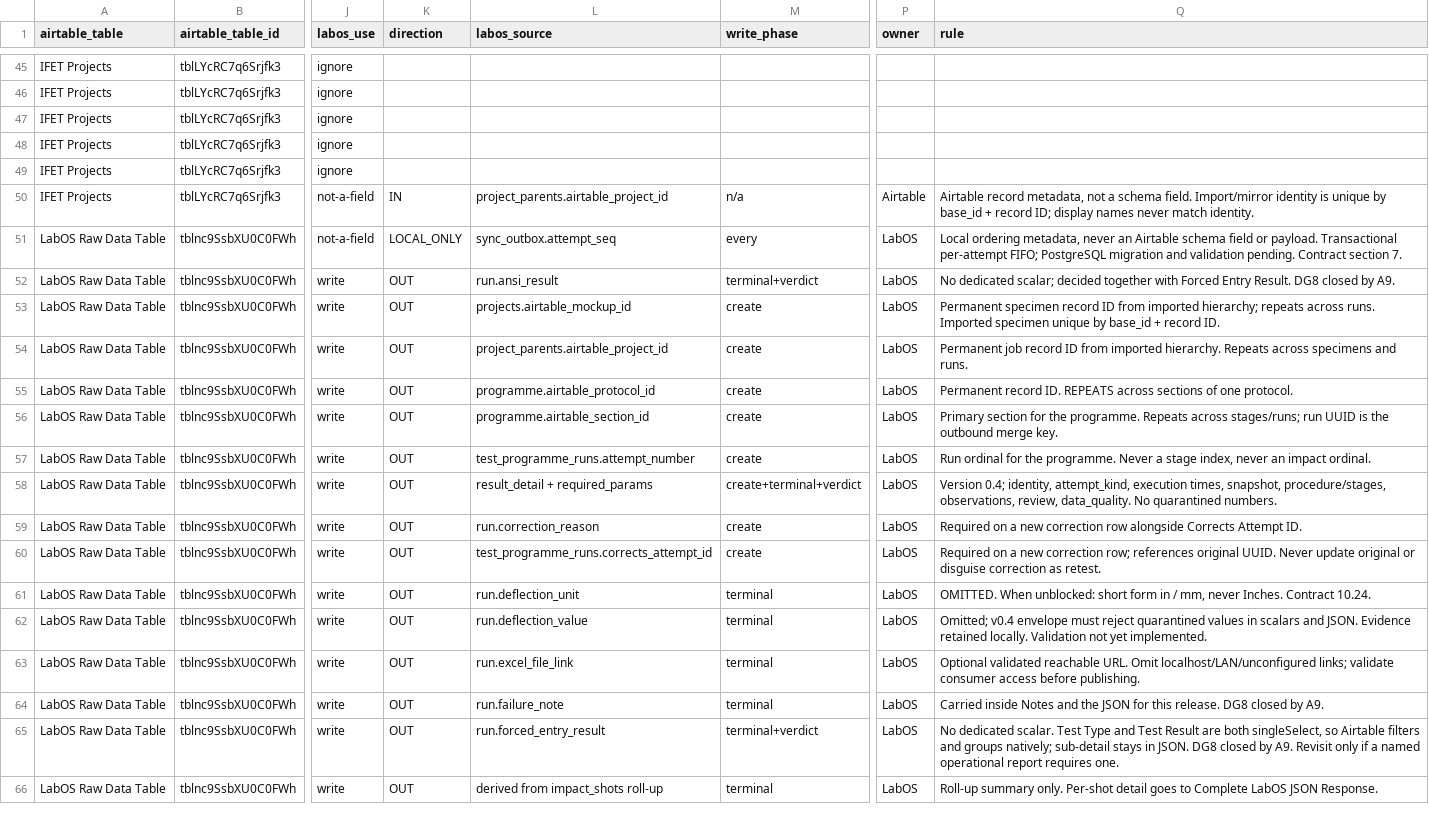
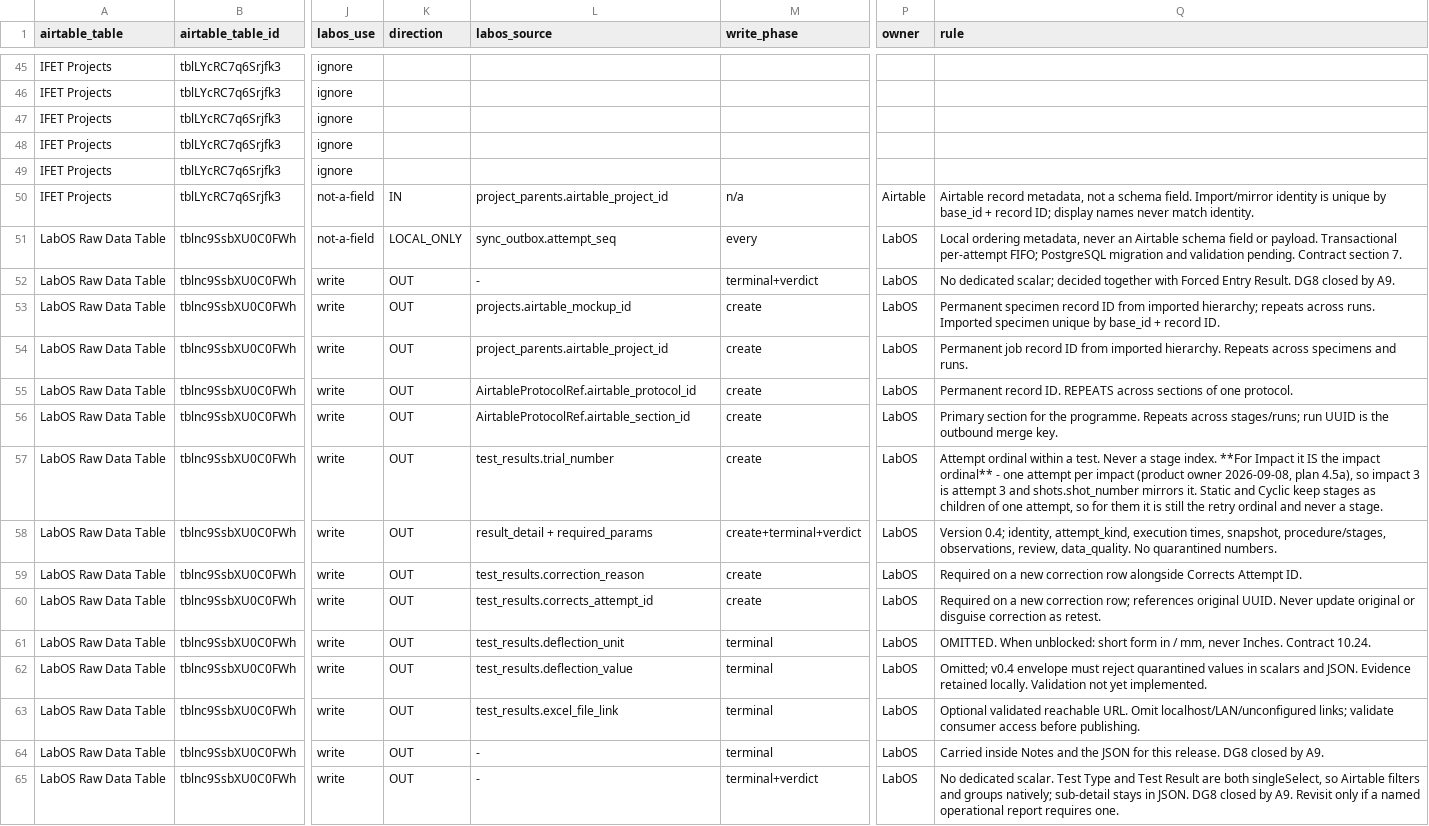
Before and after one commit to amr-kasem/ifet-firmware, a CSV file: docs/labos-airtable/contract/interface-schema.csv, drawn as a sheet; only a part is shown, gaps mark what is left out; the shorter side is filled out with more unchanged rows; the diff covers the shown part only; the diff names each change by its address in the sheet, - before the commit and + after, or states it on an @@ line.

Commit message:
docs: the change document carries Impact Number — step 5
Every number in the document now matches the live bases, and preflight agrees:
142 -> 160, +18, the `LabOS Raw Data Table` section is seven fields rather than
six, and the per-table totals, the chain narrative and the two CSV descriptions
follow.

Three substantive additions rather than a renumbering:

**§0.3 gains a third event.** It told the Airtable team that two events produce
an attempt row sharing one `LabOS Test ID` — a retest and a correction — and
that a roll-up counting attempts would otherwise be wrong *and look right*. One
attempt per impact adds a third: another impact of the same test. So the section
now names it and explains `Impact Number` with the same argument that justified
`Corrects Attempt ID`, which is the argument they already accepted.

**A false statement about our own code is corrected.** The document told them
"our internal mapping currently points `Impact Velocity` at a measured
per-impact value". Nothing points it there — it is mirrored and frozen onto the
attempt, and travels in the JSON. It was the same stale premise that TC1f
carried, and it would have been a claim about our code that their team could not
have checked and we would have had to retract.

**A new question, §6.4.** Six fields on `Protocol Sections` are named for LabOS,
are writable in both bases, are not rollups, and appear nowhere in our field
register: `Latest LabOS Attempt Number`, `LabOS Attempt ID`,
`LabOS Retest Required`, `LabOS Report Link`, `Excel File Link`, `Notes`. We
have never written any of them, so the read/write boundary this document
describes has a hole neither side has looked at. And one of them changes meaning
with this release — whatever writes `Latest LabOS Attempt Number` will read 5 for
a five-impact test.

`make-before-after-csv.py` is generalised from a hard-coded two-link chain to a
list, because a third change meant renaming variables to add one. Its first
three-link run also mis-attributed all 18 fields to 2026-09-06: a field added by
the second change is absent from the first change's `before` too, so attribution
has to scan each change's `after`. Now 14 on 2026-09-06 and 4 on 2026-09-08, and
the chain verifies 142 -> 156 -> 159 -> 160 with 0 removed and 0 retyped.

```diff
--- a/docs/labos-airtable/contract/interface-schema.csv
+++ b/docs/labos-airtable/contract/interface-schema.csv
-L52 (labos_source): run.ansi_result
+L52 (labos_source): -
-L55 (labos_source): programme.airtable_protocol_id
+L55 (labos_source): AirtableProtocolRef.airtable_protocol_id
-L56 (labos_source): programme.airtable_section_id
+L56 (labos_source): AirtableProtocolRef.airtable_section_id
-L57 (labos_source): test_programme_runs.attempt_number
+L57 (labos_source): test_results.trial_number
-Q57 (rule): Run ordinal for the programme. Never a stage index, never an impact ordinal.
+Q57 (rule): Attempt ordinal within a test. Never a stage index. **For Impact it IS the impact ordinal** - one attempt per impact (product owner 2026-09-08, plan 4.5a), so impact 3 is attempt 3 and shots.shot_number mirrors it. Static and Cyclic keep stages as children of one attempt, so for them it is still the retry ordinal and never a stage.
-L59 (labos_source): run.correction_reason
+L59 (labos_source): test_results.correction_reason
-L60 (labos_source): test_programme_runs.corrects_attempt_id
+L60 (labos_source): test_results.corrects_attempt_id
-L61 (labos_source): run.deflection_unit
+L61 (labos_source): test_results.deflection_unit
-L62 (labos_source): run.deflection_value
+L62 (labos_source): test_results.deflection_value
-L63 (labos_source): run.excel_file_link
+L63 (labos_source): test_results.excel_file_link
-L64 (labos_source): run.failure_note
+L64 (labos_source): -
-L65 (labos_source): run.forced_entry_result
+L65 (labos_source): -
```
Also changed, not shown: 1 added row and 57 edited cells elsewhere in this file, docs/labos-airtable/contract/field-register.csv, docs/labos-airtable/evidence/testing-base-before-after-2026-09-08.csv, 6 other files.
